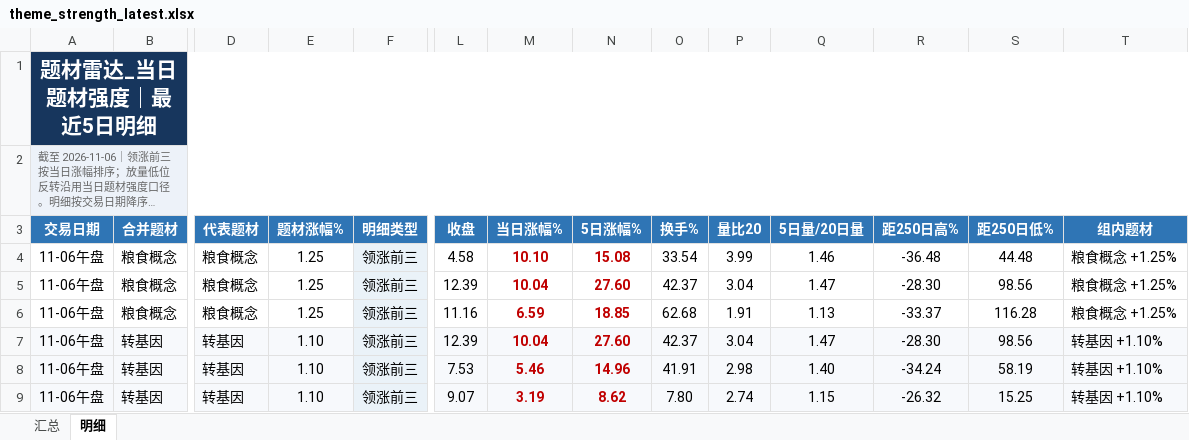
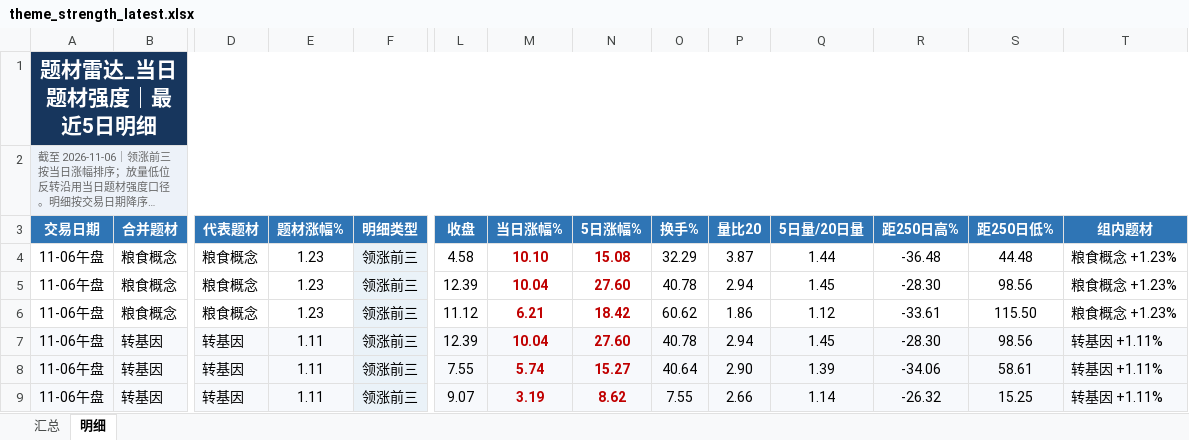
Before and after one commit to nancybhc/a-share-blast-lab, an Excel workbook: data/theme_strength_latest.xlsx, sheet 明细, drawn as a sheet; only a part is shown, gaps mark what is left out; long unchanged cells end in …; values as stored, in another font and other column widths than the file's, no borders; the diff covers the shown part only; the diff names each change by its address in the sheet, - before the commit and + after, or states it on an @@ line.

```diff
--- a/data/theme_strength_latest.xlsx (sheet 明细)
+++ b/data/theme_strength_latest.xlsx (sheet 明细)
-E4:E6 (题材涨幅%): 1.25
+E4:E6 (题材涨幅%): 1.23
-O4 (换手%): 33.54
+O4 (换手%): 32.29
-P4 (量比20): 3.99
+P4 (量比20): 3.87
-Q4 (5日量/20日量): 1.46
+Q4 (5日量/20日量): 1.44
-T4:T6 (组内题材): 粮食概念 +1.25%
+T4:T6 (组内题材): 粮食概念 +1.23%
-O5 (换手%): 42.37
+O5 (换手%): 40.78
-P5 (量比20): 3.04
+P5 (量比20): 2.94
-Q5 (5日量/20日量): 1.47
+Q5 (5日量/20日量): 1.45
-L6 (收盘): 11.16
+L6 (收盘): 11.12
-M6 (当日涨幅%): 6.59
+M6 (当日涨幅%): 6.21
-N6 (5日涨幅%): 18.85
+N6 (5日涨幅%): 18.42
-O6 (换手%): 62.68
+O6 (换手%): 60.62
-P6 (量比20): 1.91
+P6 (量比20): 1.86
-Q6 (5日量/20日量): 1.13
+Q6 (5日量/20日量): 1.12
-R6 (距250日高%): -33.37
+R6 (距250日高%): -33.61
-S6 (距250日低%): 116.28
+S6 (距250日低%): 115.50
-E7:E9 (题材涨幅%): 1.10
+E7:E9 (题材涨幅%): 1.11
-O7 (换手%): 42.37
+O7 (换手%): 40.78
-P7 (量比20): 3.04
+P7 (量比20): 2.94
-Q7 (5日量/20日量): 1.47
+Q7 (5日量/20日量): 1.45
-T7:T9 (组内题材): 转基因 +1.10%
+T7:T9 (组内题材): 转基因 +1.11%
-L8 (收盘): 7.53
+L8 (收盘): 7.55
-M8 (当日涨幅%): 5.46
+M8 (当日涨幅%): 5.74
-N8 (5日涨幅%): 14.96
+N8 (5日涨幅%): 15.27
-O8 (换手%): 41.91
+O8 (换手%): 40.64
-P8 (量比20): 2.98
+P8 (量比20): 2.90
-Q8 (5日量/20日量): 1.40
+Q8 (5日量/20日量): 1.39
-R8 (距250日高%): -34.24
+R8 (距250日高%): -34.06
-S8 (距250日低%): 58.19
+S8 (距250日低%): 58.61
-O9 (换手%): 7.80
+O9 (换手%): 7.55
-P9 (量比20): 2.74
+P9 (量比20): 2.66
-Q9 (5日量/20日量): 1.15
+Q9 (5日量/20日量): 1.14
```
Also changed, not shown: 3 added rows, 3 removed rows and 51 edited cells elsewhere in this sheet, sheet 汇总, 6 other files.
